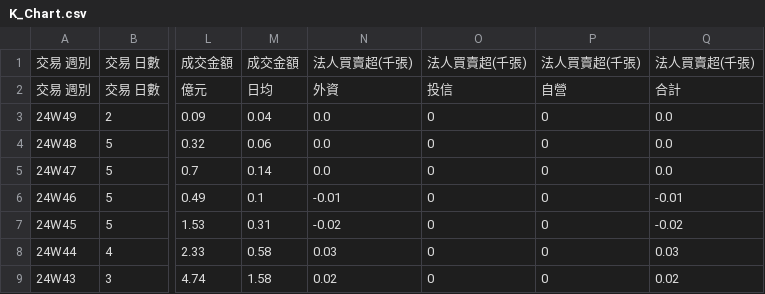
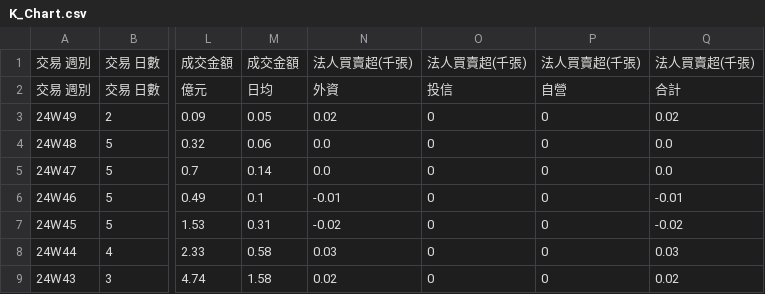
Before and after one commit to andylee-me/newest-work, a CSV file: converted_csv/K_Chart.csv, drawn as a sheet; only a part is shown, gaps mark what is left out; the diff names each change by its address in the sheet, - before the commit and + after, or states it on an @@ line.

```diff
--- a/converted_csv/K_Chart.csv
+++ b/converted_csv/K_Chart.csv
-M3: 0.04
+M3: 0.05
-N3: 0.0
+N3: 0.02
-Q3: 0.0
+Q3: 0.02
```
Also changed, not shown: 22 other files.
